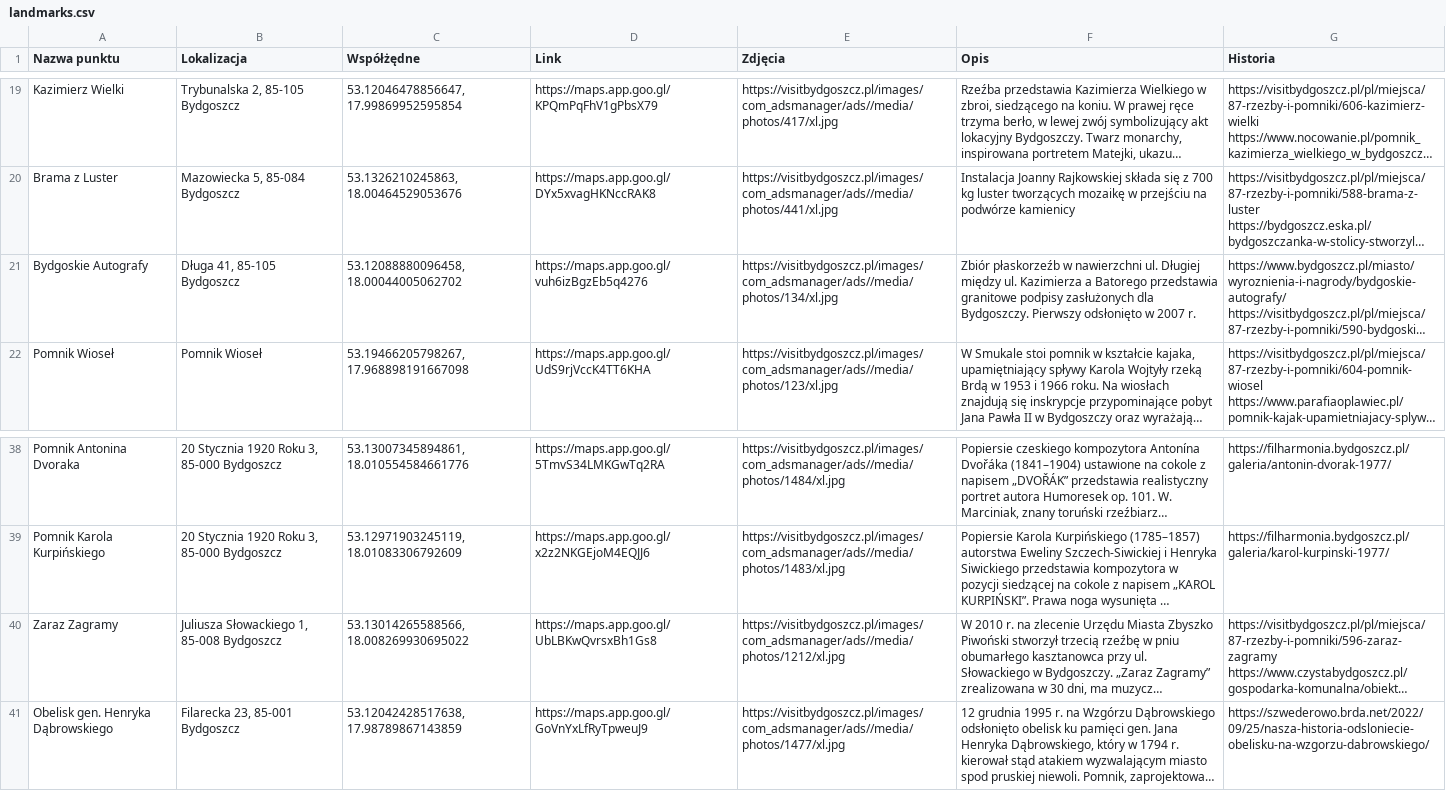
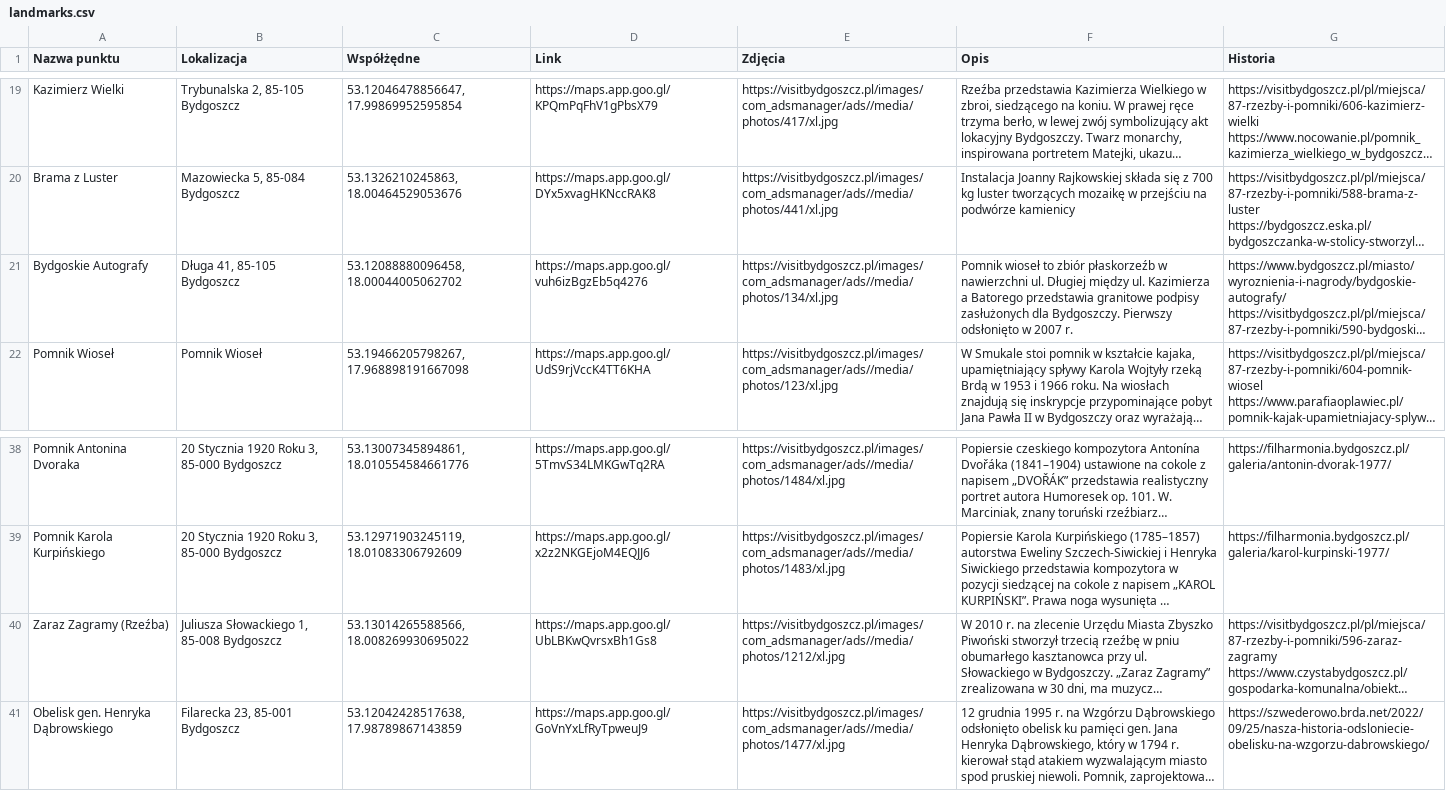
Before and after one commit to Codusie/sciezki-pamieci, a CSV file: ai/data/landmarks.csv, drawn as a sheet; only a part is shown, gaps mark what is left out; long unchanged cells end in …; the diff names each change by its address in the sheet, - before the commit and + after, or states it on an @@ line.

```diff
--- a/ai/data/landmarks.csv
+++ b/ai/data/landmarks.csv
-F21 (Opis): Zbiór płaskorzeźb w…
+F21 (Opis): Pomnik wioseł to zbiór płaskorzeźb w…
-A40 (Nazwa punktu): Zaraz Zagramy
+A40 (Nazwa punktu): Zaraz Zagramy (Rzeźba)
```
Also changed, not shown: 4 other files.
